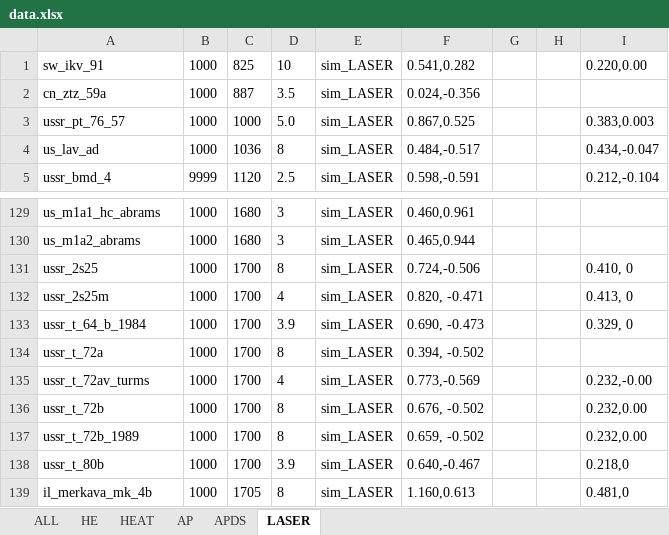
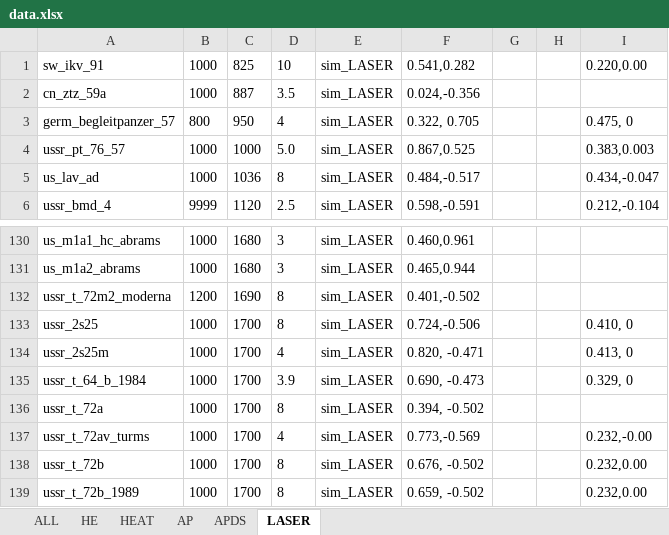
Before and after one commit to ShubbeLeontij/sightgenerator, an Excel workbook: data.xlsx, sheet LASER, drawn as a sheet; only a part is shown, gaps mark what is left out; the shorter side is filled out with more unchanged rows; values as stored, in another font and other column widths than the file's, no borders; the diff names each change by its address in the sheet, - before the commit and + after, or states it on an @@ line.

Commit message:
Added turm3 and laser for begleit

```diff
--- a/data.xlsx (sheet LASER)
+++ b/data.xlsx (sheet LASER)
+row 3: germ_begleitpanzer_57 | 800 | 950 | 4 | sim_LASER | 0.322, 0.705 |  |  | 0.475, 0
+row 132: ussr_t_72m2_moderna | 1200 | 1690 | 8 | sim_LASER | 0.401,-0.502
```
Also changed, not shown: sheet HEAT, sheet APDS, sheet ALL.
